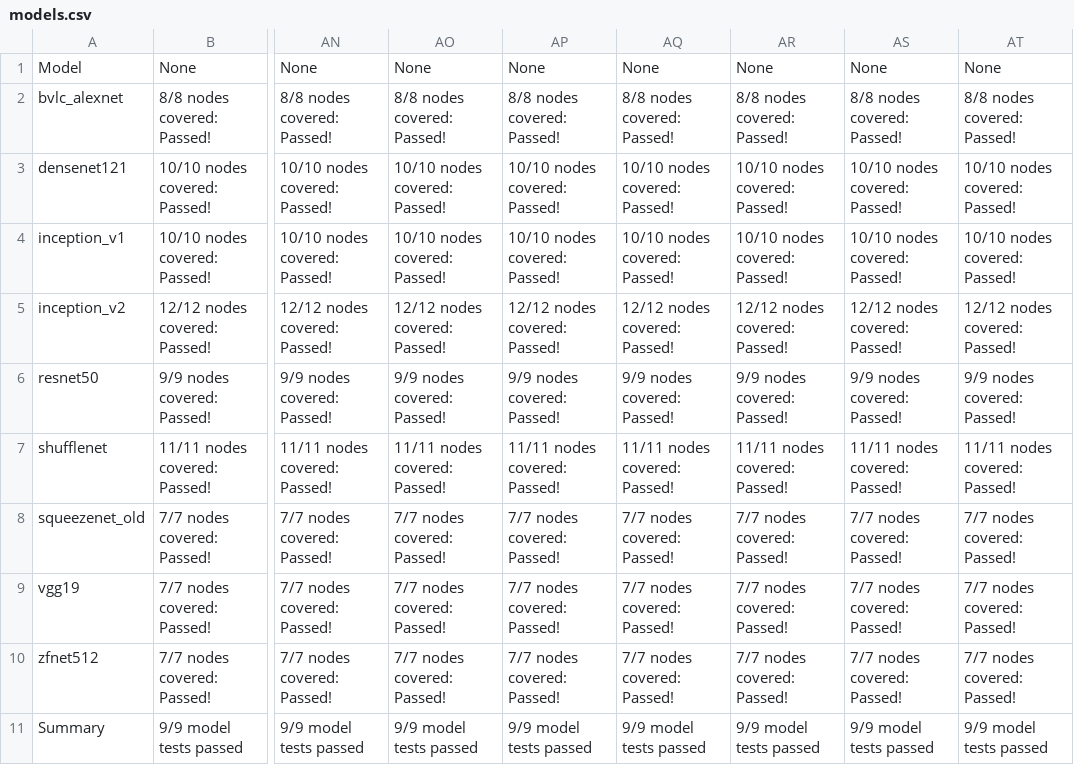
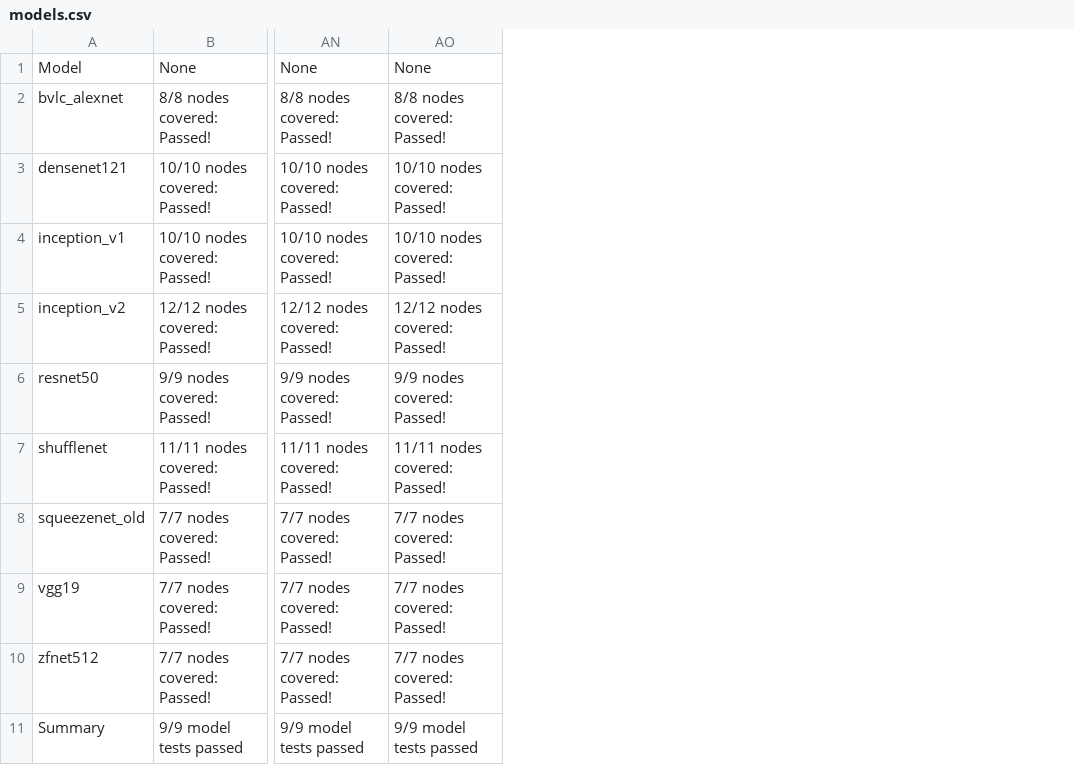
Before and after one commit to lotimperio12001/ngraph-ci-test, a CSV file: results/onnx-runtime/stable/models.csv, drawn as a sheet; only a part is shown, gaps mark what is left out; the diff names each change by its address in the sheet, - before the commit and + after, or states it on an @@ line.

```diff
--- a/results/onnx-runtime/stable/models.csv
+++ b/results/onnx-runtime/stable/models.csv
-column AP, rows 1-11: None | 8/8 nodes covered: Passed! | 10/10 nodes covered: Passed! | 10/10 nodes covered: Passed! | 12/12 nodes covered: Passed! | 9/9 nodes covered: Passed! | 11/11 nodes covered: Passed! | 7/7 nodes covered: Passed! | 7/7 nodes covered: Passed! | 7/7 nodes covered: Passed! | 9/9 model tests passed
-column AQ, rows 1-11: None | 8/8 nodes covered: Passed! | 10/10 nodes covered: Passed! | 10/10 nodes covered: Passed! | 12/12 nodes covered: Passed! | 9/9 nodes covered: Passed! | 11/11 nodes covered: Passed! | 7/7 nodes covered: Passed! | 7/7 nodes covered: Passed! | 7/7 nodes covered: Passed! | 9/9 model tests passed
-column AR, rows 1-11: None | 8/8 nodes covered: Passed! | 10/10 nodes covered: Passed! | 10/10 nodes covered: Passed! | 12/12 nodes covered: Passed! | 9/9 nodes covered: Passed! | 11/11 nodes covered: Passed! | 7/7 nodes covered: Passed! | 7/7 nodes covered: Passed! | 7/7 nodes covered: Passed! | 9/9 model tests passed
-column AS, rows 1-11: None | 8/8 nodes covered: Passed! | 10/10 nodes covered: Passed! | 10/10 nodes covered: Passed! | 12/12 nodes covered: Passed! | 9/9 nodes covered: Passed! | 11/11 nodes covered: Passed! | 7/7 nodes covered: Passed! | 7/7 nodes covered: Passed! | 7/7 nodes covered: Passed! | 9/9 model tests passed
-column AT, rows 1-11: None | 8/8 nodes covered: Passed! | 10/10 nodes covered: Passed! | 10/10 nodes covered: Passed! | 12/12 nodes covered: Passed! | 9/9 nodes covered: Passed! | 11/11 nodes covered: Passed! | 7/7 nodes covered: Passed! | 7/7 nodes covered: Passed! | 7/7 nodes covered: Passed! | 9/9 model tests passed
```
Also changed, not shown: results/ngraph/development/models.csv, results/ngraph/development/nodes.csv, 10 other files.
